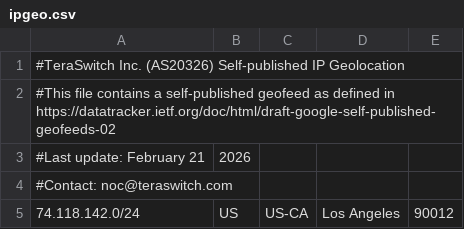
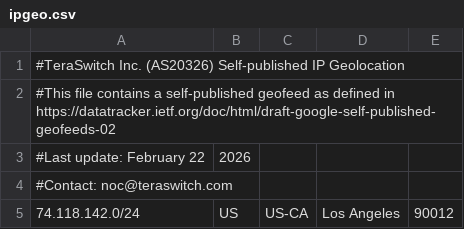
Before and after one commit to TeraSwitch/as20326.com, a CSV file: ipgeo.csv, drawn as a sheet; only a part is shown.

Commit message:
Update IP geolocation data

```diff
--- a/ipgeo.csv
+++ b/ipgeo.csv
@@ -2,3 +2,3 @@
 #This file contains a self-published geofeed as defined in https://datatracker.ietf.org/doc/html/draft-google-self-published-geofeeds-02
-#Last update: February 21, 2026
+#Last update: February 22, 2026
 #Contact: noc@teraswitch.com
```
Also changed, not shown: 1 other file.
